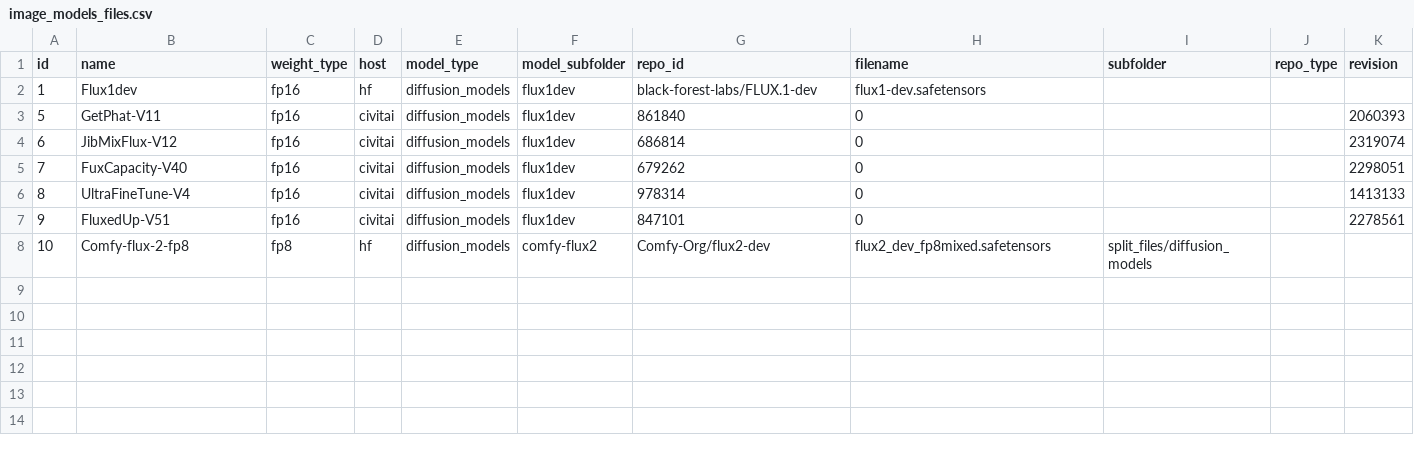
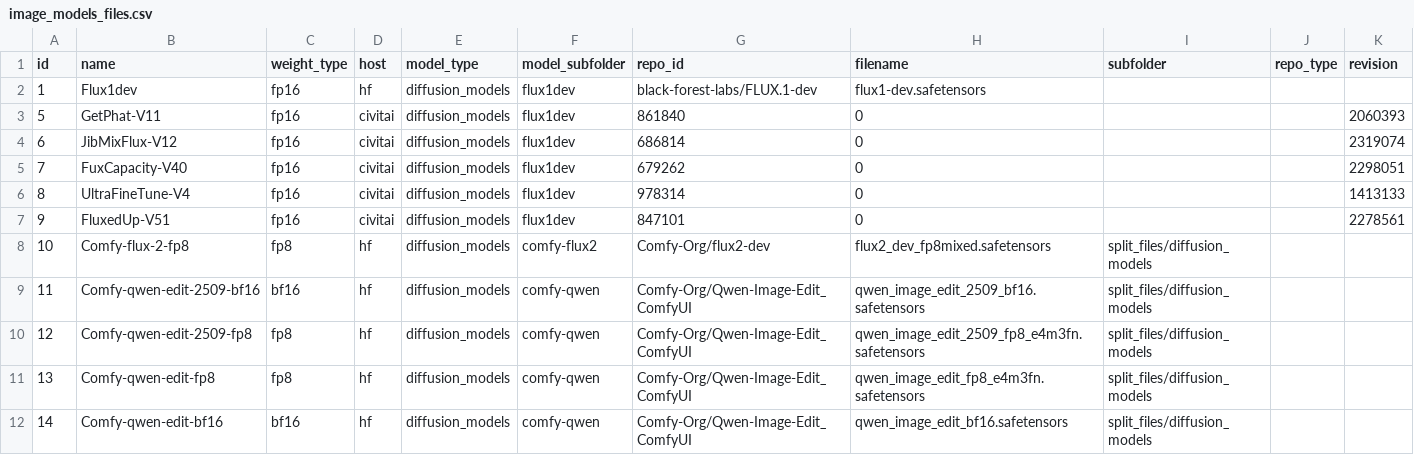
Before and after one commit to nobandegani/comfyui_ino_nodes, a CSV file: data/files/image_models_files.csv, drawn as a sheet; the diff names each change by its address in the sheet, - before the commit and + after, or states it on an @@ line.

Commit message:
add more models

```diff
--- a/data/files/image_models_files.csv
+++ b/data/files/image_models_files.csv
+row 9: 11 | Comfy-qwen-edit-2509-bf16 | bf16 | hf | diffusion_models | comfy-qwen | Comfy-Org/Qwen-Image-Edit_ComfyUI | qwen_image_edit_2509_bf16.safetensors | split_files/diffusion_models
+row 10: 12 | Comfy-qwen-edit-2509-fp8 | fp8 | hf | diffusion_models | comfy-qwen | Comfy-Org/Qwen-Image-Edit_ComfyUI | qwen_image_edit_2509_fp8_e4m3fn.safetensors | split_files/diffusion_models
+row 11: 13 | Comfy-qwen-edit-fp8 | fp8 | hf | diffusion_models | comfy-qwen | Comfy-Org/Qwen-Image-Edit_ComfyUI | qwen_image_edit_fp8_e4m3fn.safetensors | split_files/diffusion_models
+row 12: 14 | Comfy-qwen-edit-bf16 | bf16 | hf | diffusion_models | comfy-qwen | Comfy-Org/Qwen-Image-Edit_ComfyUI | qwen_image_edit_bf16.safetensors | split_files/diffusion_models
```
Also changed, not shown: data/files/clip_files.csv, data/files/vae_files.csv, 1 other file.
